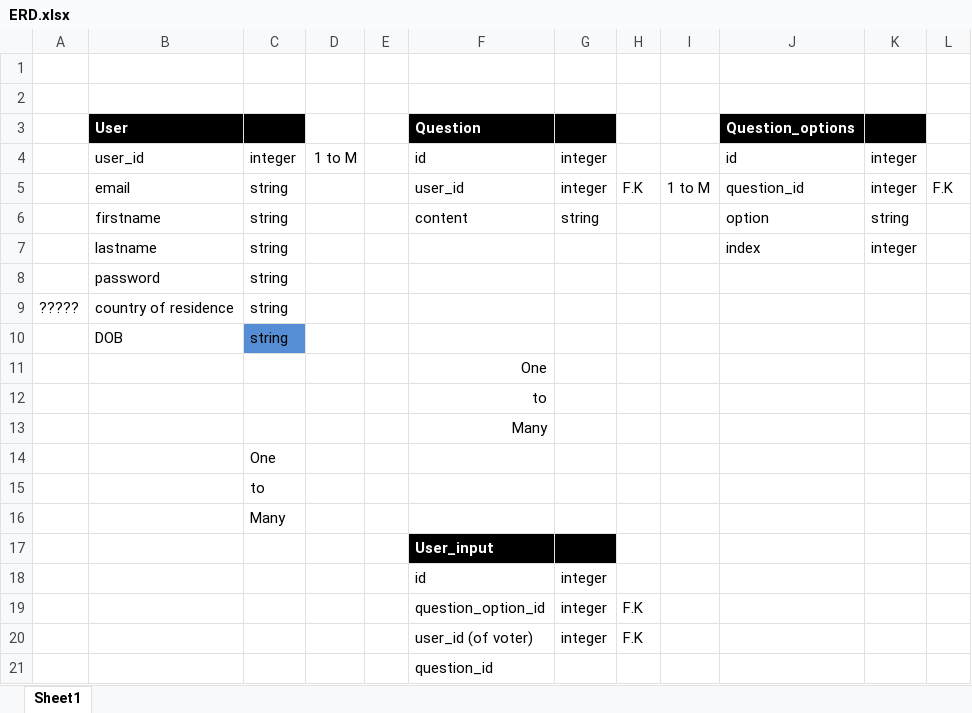
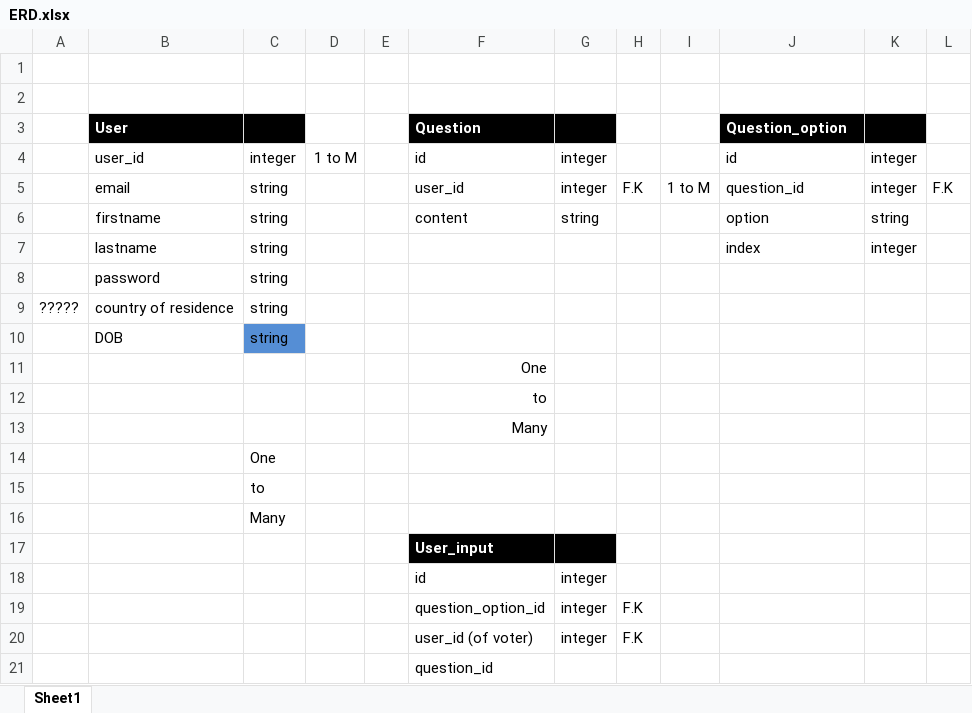
Before and after one commit to darraghmonaghan/polling, an Excel workbook: ERD.xlsx, sheet Sheet1, drawn as a sheet; values as stored, in another font and other column widths than the file's, no borders; the diff names each change by its address in the sheet, - before the commit and + after, or states it on an @@ line.

```diff
--- a/ERD.xlsx (sheet Sheet1)
+++ b/ERD.xlsx (sheet Sheet1)
-J3: Question_options
+J3: Question_option
```
Also changed, not shown: 1 other file.
